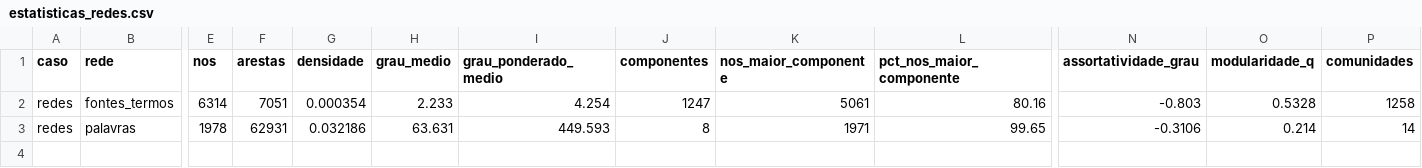
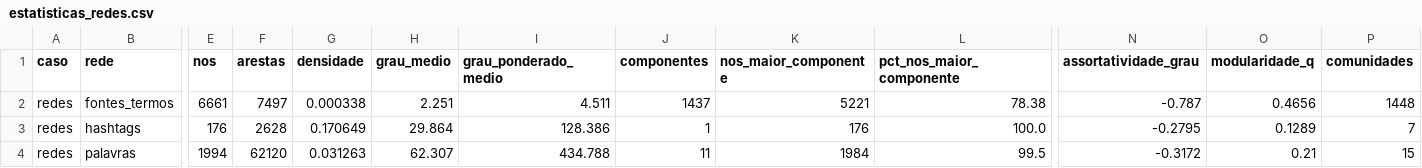
Before and after one commit to WandersonH/canetas-emagrecedoras, a CSV file: data/redes/estatisticas_redes.csv, drawn as a sheet; only a part is shown, gaps mark what is left out; addresses are those after the commit; rows hold the shown columns only; the diff covers the shown part only; the diff names each change by its address in the sheet, - before the commit and + after, or states it on an @@ line.

```diff
--- a/data/redes/estatisticas_redes.csv
+++ b/data/redes/estatisticas_redes.csv
-E2 (nos): 6314
+E2 (nos): 6661
-F2 (arestas): 7051
+F2 (arestas): 7497
-G2 (densidade): 0.000354
+G2 (densidade): 0.000338
-H2 (grau_medio): 2.233
+H2 (grau_medio): 2.251
-I2 (grau_ponderado_medio): 4.254
+I2 (grau_ponderado_medio): 4.511
-J2 (componentes): 1247
+J2 (componentes): 1437
-K2 (nos_maior_componente): 5061
+K2 (nos_maior_componente): 5221
-L2 (pct_nos_maior_componente): 80.16
+L2 (pct_nos_maior_componente): 78.38
-N2 (assortatividade_grau): -0.803
+N2 (assortatividade_grau): -0.787
-O2 (modularidade_q): 0.5328
+O2 (modularidade_q): 0.4656
-P2 (comunidades): 1258
+P2 (comunidades): 1448
+row 3: redes | hashtags | 176 | 2628 | 0.170649 | 29.864 | 128.386 | 1 | 176 | 100.0 | -0.2795 | 0.1289 | 7
-E4 (nos): 1978
+E4 (nos): 1994
-F4 (arestas): 62931
+F4 (arestas): 62120
-G4 (densidade): 0.032186
+G4 (densidade): 0.031263
-H4 (grau_medio): 63.631
+H4 (grau_medio): 62.307
-I4 (grau_ponderado_medio): 449.593
+I4 (grau_ponderado_medio): 434.788
-J4 (componentes): 8
+J4 (componentes): 11
-K4 (nos_maior_componente): 1971
+K4 (nos_maior_componente): 1984
-L4 (pct_nos_maior_componente): 99.65
+L4 (pct_nos_maior_componente): 99.5
-N4 (assortatividade_grau): -0.3106
+N4 (assortatividade_grau): -0.3172
-O4 (modularidade_q): 0.214
+O4 (modularidade_q): 0.21
-P4 (comunidades): 14
+P4 (comunidades): 15
```
Also changed, not shown: 26 edited cells elsewhere in this file, data/redes/centralidades_redes.csv, data/redes/comunidades_redes.csv, 12 other files.
